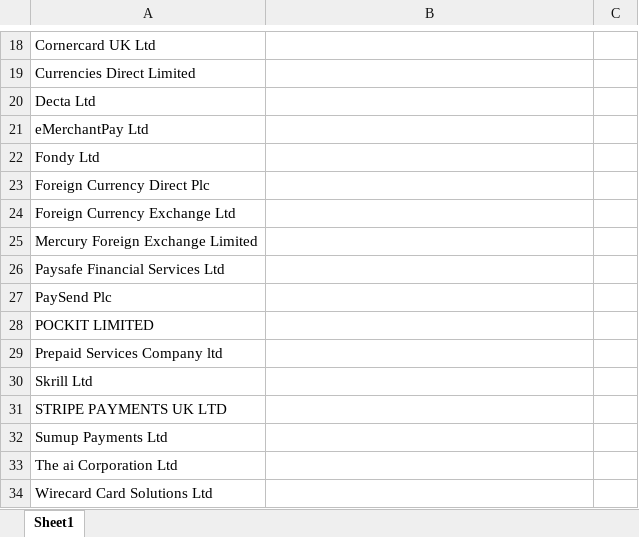
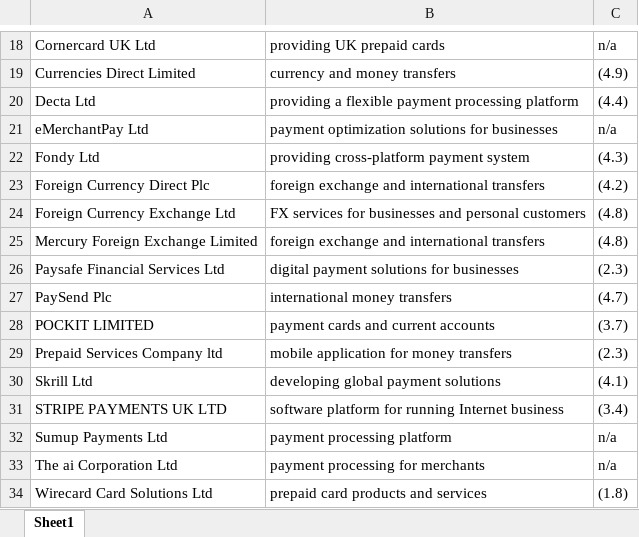
Before and after one commit to bencouser/theBanks_scrapping, an Excel workbook: test.xlsx, sheet Sheet1, drawn as a sheet; only a part is shown, gaps mark what is left out; values as stored, in another font and other column widths than the file's, no borders; the diff covers the shown part only; the diff names each change by its address in the sheet, - before the commit and + after, or states it on an @@ line.

```diff
--- a/test.xlsx (sheet Sheet1)
+++ b/test.xlsx (sheet Sheet1)
-B18: (empty)
+B18: providing UK prepaid cards
-C18: (empty)
+C18: n/a
-B19: (empty)
+B19: currency and money transfers
-C19: (empty)
+C19: (4.9)
-B20: (empty)
+B20: providing a flexible payment processing platform
-C20: (empty)
+C20: (4.4)
-B21: (empty)
+B21: payment optimization solutions for businesses
-C21: (empty)
+C21: n/a
-B22: (empty)
+B22: providing cross-platform payment system
-C22: (empty)
+C22: (4.3)
-B23: (empty)
+B23: foreign exchange and international transfers
-C23: (empty)
+C23: (4.2)
-B24: (empty)
+B24: FX services for businesses and personal customers
-C24:C25: (empty)
+C24:C25: (4.8)
-B25: (empty)
+B25: foreign exchange and international transfers
-B26: (empty)
+B26: digital payment solutions for businesses
-C26: (empty)
+C26: (2.3)
-B27: (empty)
+B27: international money transfers
-C27: (empty)
+C27: (4.7)
-B28: (empty)
+B28: payment cards and current accounts
-C28: (empty)
+C28: (3.7)
-B29: (empty)
+B29: mobile application for money transfers
-C29: (empty)
+C29: (2.3)
-B30: (empty)
+B30: developing global payment solutions
-C30: (empty)
+C30: (4.1)
-B31: (empty)
+B31: software platform for running Internet business
-C31: (empty)
+C31: (3.4)
-B32: (empty)
+B32: payment processing platform
-C32:C33: (empty)
+C32:C33: n/a
-B33: (empty)
+B33: payment processing for merchants
-B34: (empty)
+B34: prepaid card products and services
-C34: (empty)
+C34: (1.8)
```
Also changed, not shown: 460 removed rows and 426 edited cells elsewhere in this sheet, united_kingdom_emis.xlsx, 5 other files.
